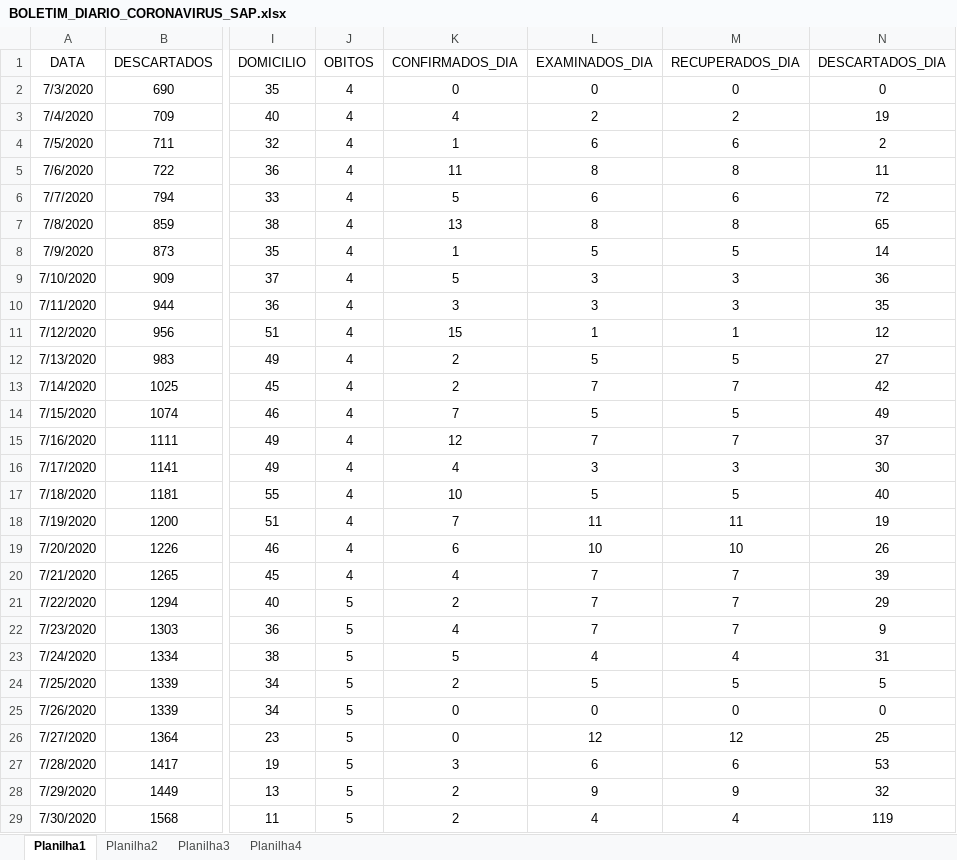
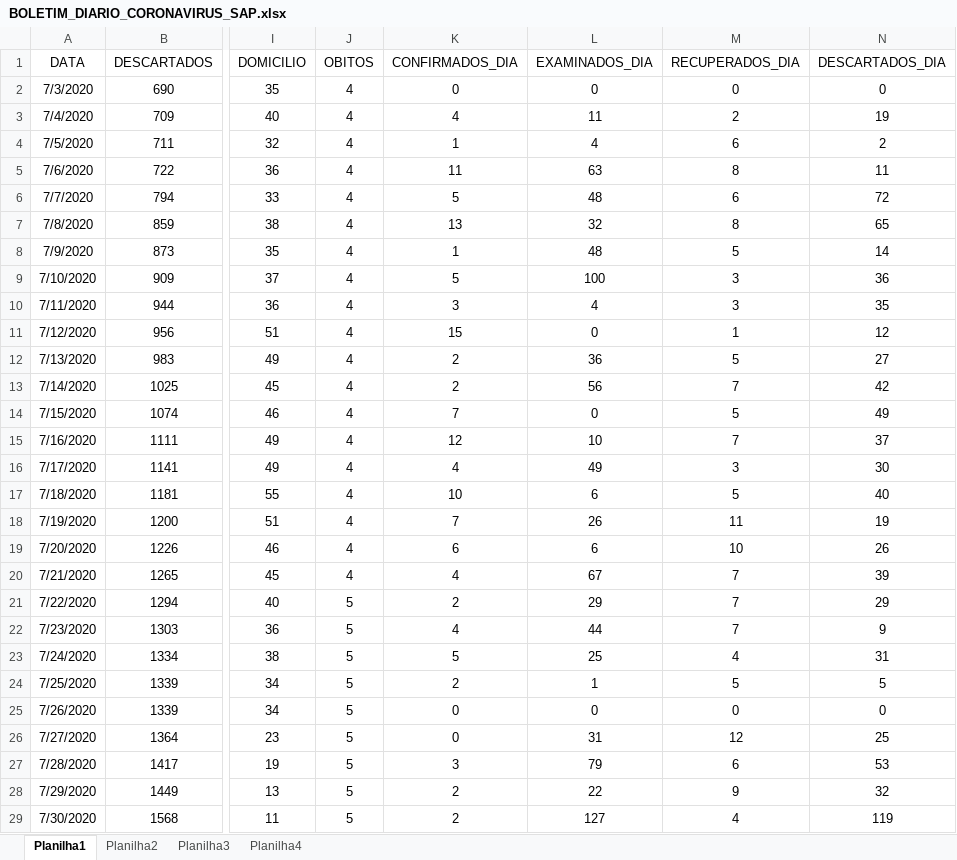
Before and after one commit to GiliardGodoi/covid-sap-data, an Excel workbook: data/raw/BOLETIM_DIARIO_CORONAVIRUS_SAP.xlsx, sheet Planilha1, drawn as a sheet; only a part is shown, gaps mark what is left out; values as stored, in another font and other column widths than the file's, no borders; the diff covers the shown part only; the diff names each change by its address in the sheet, - before the commit and + after, or states it on an @@ line.

Commit message:
add data until January 11th

```diff
--- a/data/raw/BOLETIM_DIARIO_CORONAVIRUS_SAP.xlsx (sheet Planilha1)
+++ b/data/raw/BOLETIM_DIARIO_CORONAVIRUS_SAP.xlsx (sheet Planilha1)
-L3 (EXAMINADOS_DIA): 2
+L3 (EXAMINADOS_DIA): 11
-L4 (EXAMINADOS_DIA): 6
+L4 (EXAMINADOS_DIA): 4
-L5 (EXAMINADOS_DIA): 8
+L5 (EXAMINADOS_DIA): 63
-L6 (EXAMINADOS_DIA): 6
+L6 (EXAMINADOS_DIA): 48
-L7 (EXAMINADOS_DIA): 8
+L7 (EXAMINADOS_DIA): 32
-L8 (EXAMINADOS_DIA): 5
+L8 (EXAMINADOS_DIA): 48
-L9 (EXAMINADOS_DIA): 3
+L9 (EXAMINADOS_DIA): 100
-L10 (EXAMINADOS_DIA): 3
+L10 (EXAMINADOS_DIA): 4
-L11 (EXAMINADOS_DIA): 1
+L11 (EXAMINADOS_DIA): 0
-L12 (EXAMINADOS_DIA): 5
+L12 (EXAMINADOS_DIA): 36
-L13 (EXAMINADOS_DIA): 7
+L13 (EXAMINADOS_DIA): 56
-L14 (EXAMINADOS_DIA): 5
+L14 (EXAMINADOS_DIA): 0
-L15 (EXAMINADOS_DIA): 7
+L15 (EXAMINADOS_DIA): 10
-L16 (EXAMINADOS_DIA): 3
+L16 (EXAMINADOS_DIA): 49
-L17 (EXAMINADOS_DIA): 5
+L17 (EXAMINADOS_DIA): 6
-L18 (EXAMINADOS_DIA): 11
+L18 (EXAMINADOS_DIA): 26
-L19 (EXAMINADOS_DIA): 10
+L19 (EXAMINADOS_DIA): 6
-L20 (EXAMINADOS_DIA): 7
+L20 (EXAMINADOS_DIA): 67
-L21 (EXAMINADOS_DIA): 7
+L21 (EXAMINADOS_DIA): 29
-L22 (EXAMINADOS_DIA): 7
+L22 (EXAMINADOS_DIA): 44
-L23 (EXAMINADOS_DIA): 4
+L23 (EXAMINADOS_DIA): 25
-L24 (EXAMINADOS_DIA): 5
+L24 (EXAMINADOS_DIA): 1
-L26 (EXAMINADOS_DIA): 12
+L26 (EXAMINADOS_DIA): 31
-L27 (EXAMINADOS_DIA): 6
+L27 (EXAMINADOS_DIA): 79
-L28 (EXAMINADOS_DIA): 9
+L28 (EXAMINADOS_DIA): 22
-L29 (EXAMINADOS_DIA): 4
+L29 (EXAMINADOS_DIA): 127
```
Also changed, not shown: 1 added row and 511 edited cells elsewhere in this sheet, formulas that keep their value, 3 other files.
